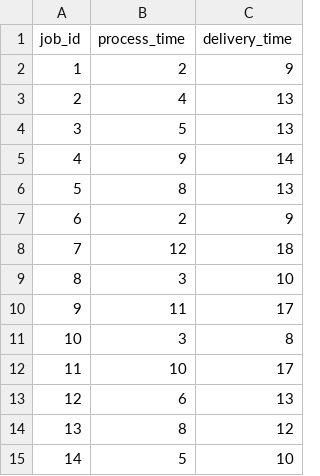
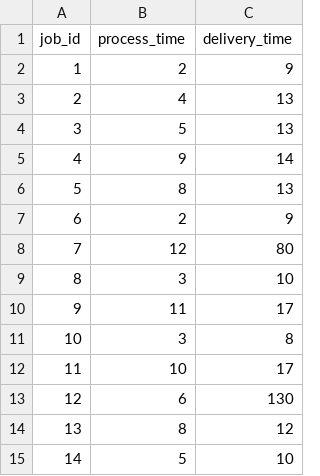
Before and after one commit to tamirzitman/Genetic-Algorithm, a CSV file: data/jobs_data.csv, drawn as a sheet; only a part is shown.

```diff
--- a/data/jobs_data.csv
+++ b/data/jobs_data.csv
@@ -7,3 +7,3 @@ job_id,process_time,delivery_time
 6,2,9
-7,12,18
+7,12,80
 8,3,10
@@ -12,3 +12,3 @@ job_id,process_time,delivery_time
 11,10,17
-12,6,13
+12,6,130
 13,8,12
```
Also changed, not shown: 3 other files.
